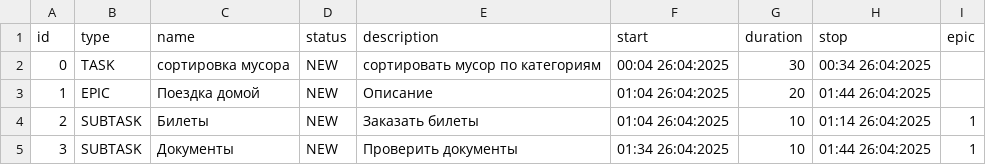
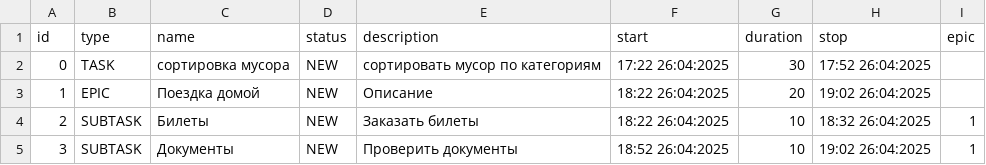
Before and after one commit to efabritz-wd/java-kanban, a CSV file: data/tasks.csv, drawn as a sheet.

Commit message:
bugfix/corrections, epic time update after change

```diff
--- a/data/tasks.csv
+++ b/data/tasks.csv
@@ -1,5 +1,5 @@
 id,type,name,status,description,start,duration,stop,epic
-0,TASK,сортировка мусора,NEW,сортировать мусор по категориям,00:04 26:04:2025,30,00:34 26:04:2025
-1,EPIC,Поездка домой,NEW,Описание,01:04 26:04:2025,20,01:44 26:04:2025
-2,SUBTASK,Билеты,NEW,Заказать билеты,01:04 26:04:2025,10,01:14 26:04:2025,1
-3,SUBTASK,Документы,NEW,Проверить документы,01:34 26:04:2025,10,01:44 26:04:2025,1
+0,TASK,сортировка мусора,NEW,сортировать мусор по категориям,17:22 26:04:2025,30,17:52 26:04:2025
+1,EPIC,Поездка домой,NEW,Описание,18:22 26:04:2025,20,19:02 26:04:2025
+2,SUBTASK,Билеты,NEW,Заказать билеты,18:22 26:04:2025,10,18:32 26:04:2025,1
+3,SUBTASK,Документы,NEW,Проверить документы,18:52 26:04:2025,10,19:02 26:04:2025,1
```
Also changed, not shown: 4 other files.
